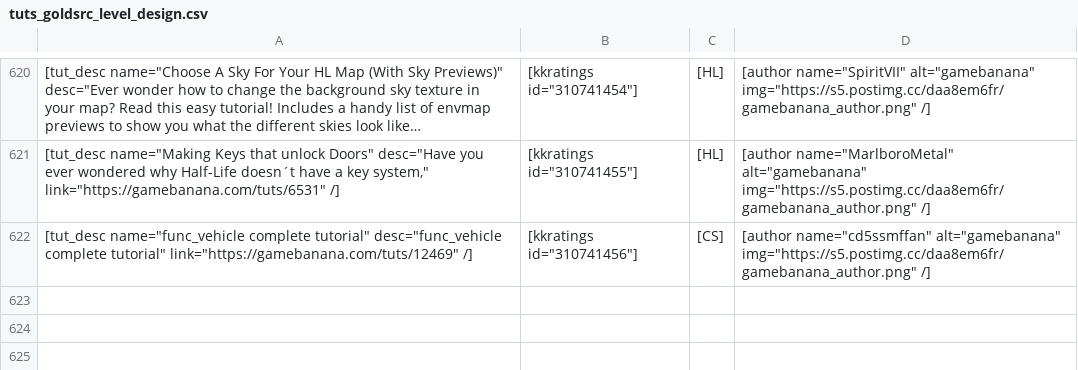
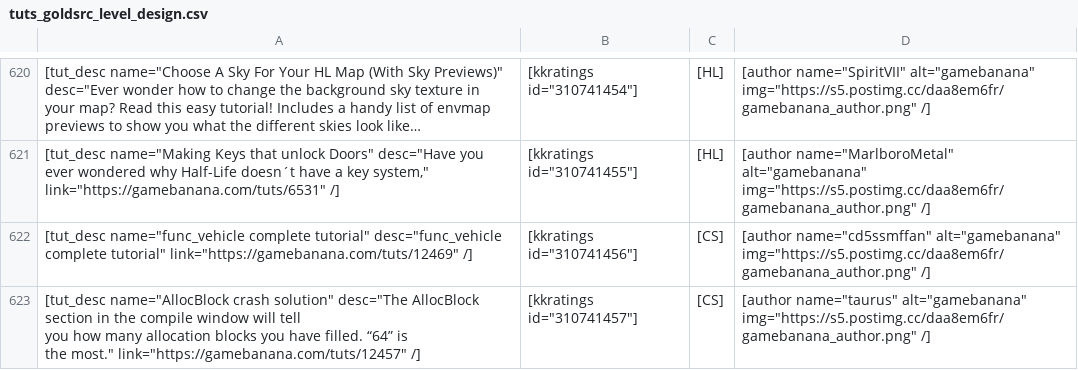
Before and after one commit to sourcemodding/Sourcemodding-Tablepress-Table-Sources, a CSV file: tuts_goldsrc_level_design.csv, drawn as a sheet; only a part is shown, gaps mark what is left out; long unchanged cells end in …; ↵ is a line break in a cell; the diff names each change by its address in the sheet, - before the commit and + after, or states it on an @@ line.

Commit message:
Added Tutorial [AllocBlock crash solution]

```diff
--- a/tuts_goldsrc_level_design.csv
+++ b/tuts_goldsrc_level_design.csv
+row 623: [tut_desc name="AllocBlock crash solution" desc="The AllocBlock section in the compile window will tell ↵ you how many allocation blocks you have filled. “64” is ↵ the most." link="https://gamebanana.com/tuts/12457" /] | [kkratings id="310741457"] | [CS] | [author name="taurus" alt="gamebanana" img="https://s5.postimg.cc/daa8em6fr/gamebanana_author.png" /]
```
